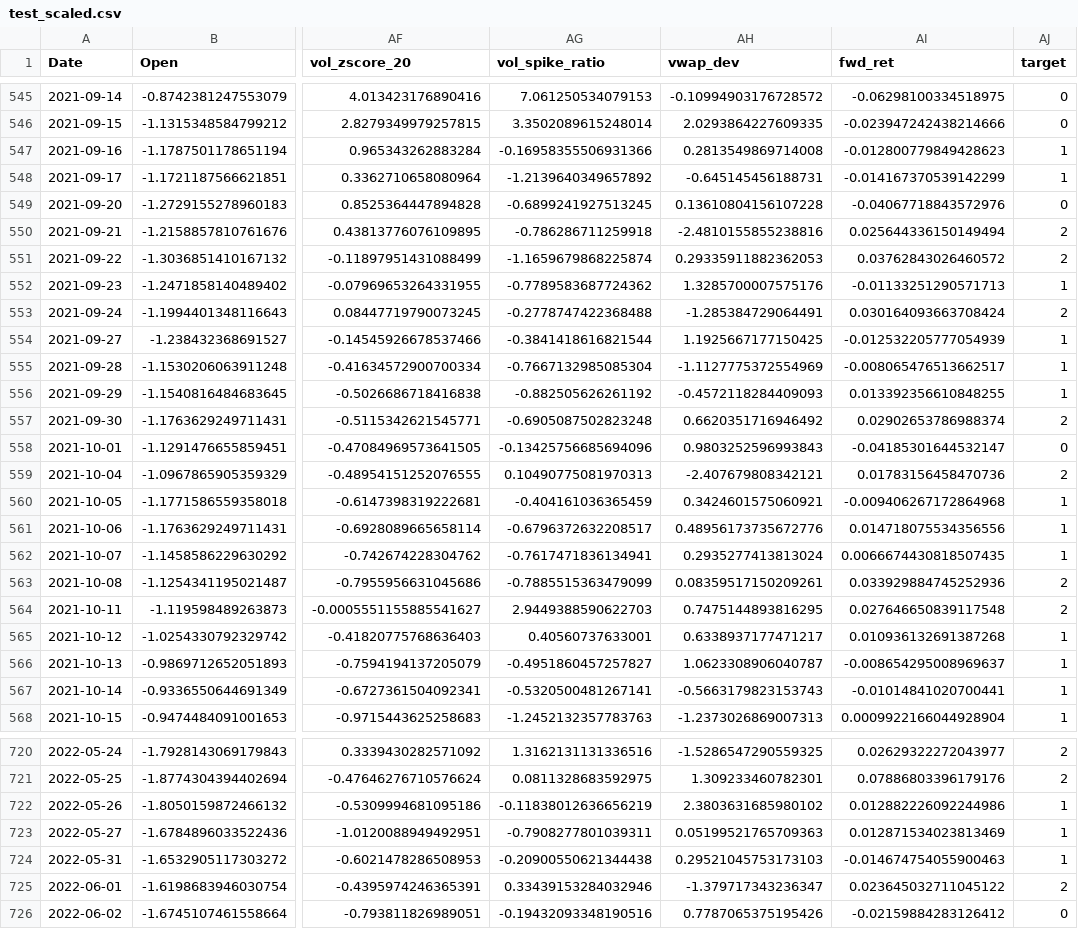
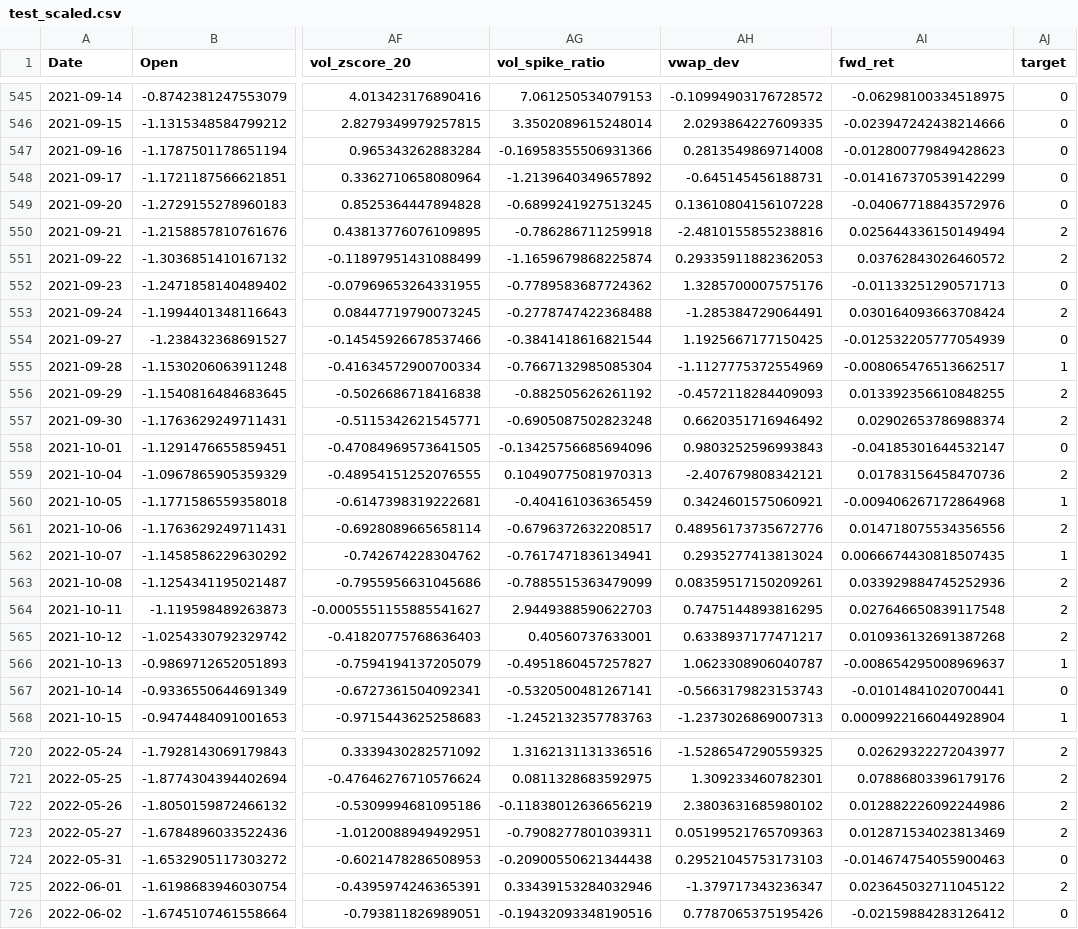
Before and after one commit to ulloa09/Proyecto3_TensorFlow, a CSV file: data/test_scaled.csv, drawn as a sheet; only a part is shown, gaps mark what is left out; the diff covers the shown part only; the diff names each change by its address in the sheet, - before the commit and + after, or states it on an @@ line.

```diff
--- a/data/test_scaled.csv
+++ b/data/test_scaled.csv
-AJ547:AJ548 (target): 1
+AJ547:AJ548 (target): 0
-AJ552 (target): 1
+AJ552 (target): 0
-AJ554 (target): 1
+AJ554 (target): 0
-AJ556 (target): 1
+AJ556 (target): 2
-AJ561 (target): 1
+AJ561 (target): 2
-AJ565 (target): 1
+AJ565 (target): 2
-AJ567 (target): 1
+AJ567 (target): 0
-AJ722:AJ723 (target): 1
+AJ722:AJ723 (target): 2
-AJ724 (target): 1
+AJ724 (target): 0
```
Also changed, not shown: 108 edited cells elsewhere in this file, data/val_scaled.csv, 4 other files.
